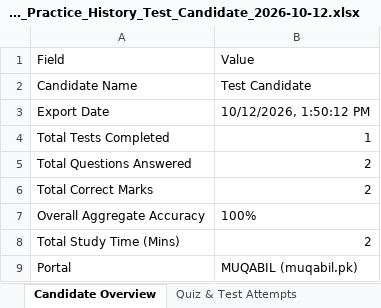
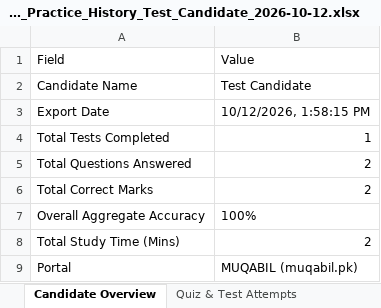
Before and after one commit to mehtabbiztech-byte/MUQABIL, an Excel workbook: MUQABIL_Practice_History_Test_Candidate_2026-10-12.xlsx, sheet Candidate Overview, drawn as a sheet; values as stored, in another font and other column widths than the file's, no borders; the diff names each change by its address in the sheet, - before the commit and + after, or states it on an @@ line.

```diff
--- a/MUQABIL_Practice_History_Test_Candidate_2026-10-12.xlsx (sheet Candidate Overview)
+++ b/MUQABIL_Practice_History_Test_Candidate_2026-10-12.xlsx (sheet Candidate Overview)
-B3: 10/12/2026, 1:50:12 PM
+B3: 10/12/2026, 1:58:15 PM
```
Also changed, not shown: test_export_2026-10-12.xlsx, 11 other files.
